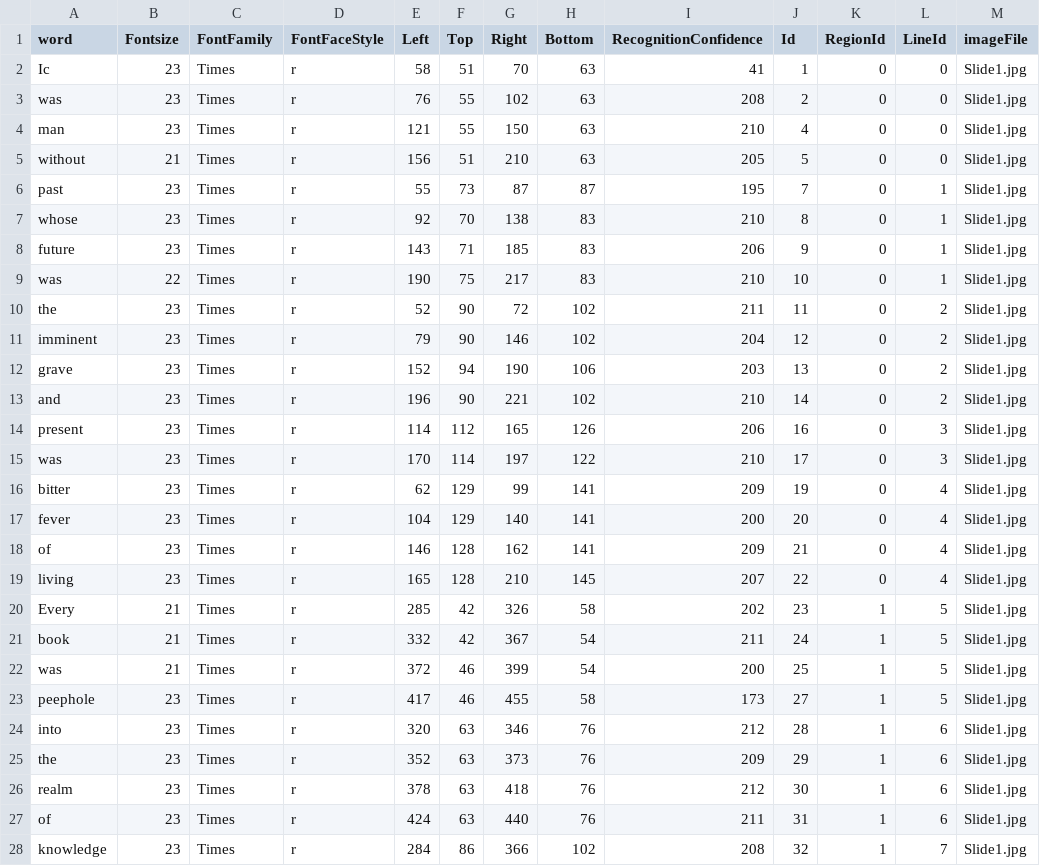
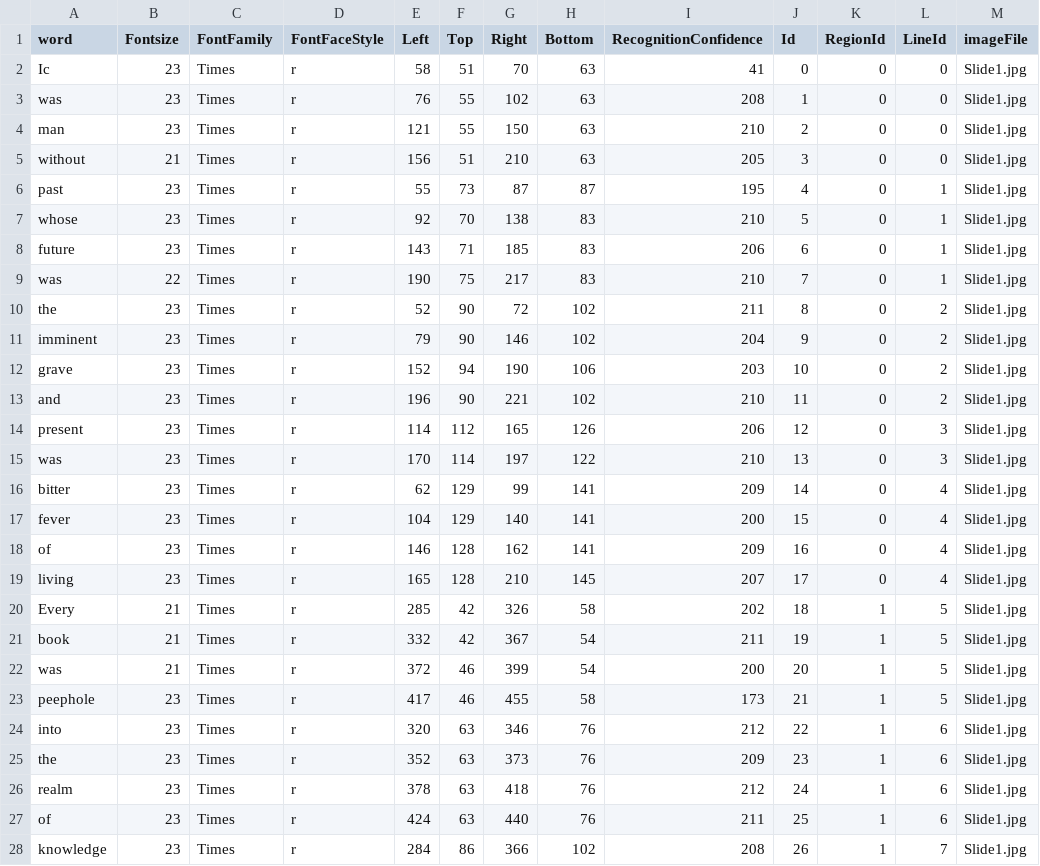
Before and after one commit to maxikfu/ICS-Videos, a CSV file: data/Slide1.csv, drawn as a sheet; only a part is shown; the diff covers the shown part only.

```diff
--- a/data/Slide1.csv
+++ b/data/Slide1.csv
@@ -1,28 +1,28 @@
 word,Fontsize,FontFamily,FontFaceStyle,Left,Top,Right,Bottom,RecognitionConfidence,Id,RegionId,LineId,imageFile
-Ic,23,Times,r,58,51,70,63,41,1,0,0,Slide1.jpg
-was,23,Times,r,76,55,102,63,208,2,0,0,Slide1.jpg
-man,23,Times,r,121,55,150,63,210,4,0,0,Slide1.jpg
-without,21,Times,r,156,51,210,63,205,5,0,0,Slide1.jpg
-past,23,Times,r,55,73,87,87,195,7,0,1,Slide1.jpg
-whose,23,Times,r,92,70,138,83,210,8,0,1,Slide1.jpg
-future,23,Times,r,143,71,185,83,206,9,0,1,Slide1.jpg
-was,22,Times,r,190,75,217,83,210,10,0,1,Slide1.jpg
-the,23,Times,r,52,90,72,102,211,11,0,2,Slide1.jpg
-imminent,23,Times,r,79,90,146,102,204,12,0,2,Slide1.jpg
-grave,23,Times,r,152,94,190,106,203,13,0,2,Slide1.jpg
-and,23,Times,r,196,90,221,102,210,14,0,2,Slide1.jpg
-present,23,Times,r,114,112,165,126,206,16,0,3,Slide1.jpg
-was,23,Times,r,170,114,197,122,210,17,0,3,Slide1.jpg
-bitter,23,Times,r,62,129,99,141,209,19,0,4,Slide1.jpg
-fever,23,Times,r,104,129,140,141,200,20,0,4,Slide1.jpg
-of,23,Times,r,146,128,162,141,209,21,0,4,Slide1.jpg
-living,23,Times,r,165,128,210,145,207,22,0,4,Slide1.jpg
-Every,21,Times,r,285,42,326,58,202,23,1,5,Slide1.jpg
-book,21,Times,r,332,42,367,54,211,24,1,5,Slide1.jpg
-was,21,Times,r,372,46,399,54,200,25,1,5,Slide1.jpg
-peephole,23,Times,r,417,46,455,58,173,27,1,5,Slide1.jpg
-into,23,Times,r,320,63,346,76,212,28,1,6,Slide1.jpg
-the,23,Times,r,352,63,373,76,209,29,1,6,Slide1.jpg
-realm,23,Times,r,378,63,418,76,212,30,1,6,Slide1.jpg
-of,23,Times,r,424,63,440,76,211,31,1,6,Slide1.jpg
-knowledge,23,Times,r,284,86,366,102,208,32,1,7,Slide1.jpg
+Ic,23,Times,r,58,51,70,63,41,0,0,0,Slide1.jpg
+was,23,Times,r,76,55,102,63,208,1,0,0,Slide1.jpg
+man,23,Times,r,121,55,150,63,210,2,0,0,Slide1.jpg
+without,21,Times,r,156,51,210,63,205,3,0,0,Slide1.jpg
+past,23,Times,r,55,73,87,87,195,4,0,1,Slide1.jpg
+whose,23,Times,r,92,70,138,83,210,5,0,1,Slide1.jpg
+future,23,Times,r,143,71,185,83,206,6,0,1,Slide1.jpg
+was,22,Times,r,190,75,217,83,210,7,0,1,Slide1.jpg
+the,23,Times,r,52,90,72,102,211,8,0,2,Slide1.jpg
+imminent,23,Times,r,79,90,146,102,204,9,0,2,Slide1.jpg
+grave,23,Times,r,152,94,190,106,203,10,0,2,Slide1.jpg
+and,23,Times,r,196,90,221,102,210,11,0,2,Slide1.jpg
+present,23,Times,r,114,112,165,126,206,12,0,3,Slide1.jpg
+was,23,Times,r,170,114,197,122,210,13,0,3,Slide1.jpg
+bitter,23,Times,r,62,129,99,141,209,14,0,4,Slide1.jpg
+fever,23,Times,r,104,129,140,141,200,15,0,4,Slide1.jpg
+of,23,Times,r,146,128,162,141,209,16,0,4,Slide1.jpg
+living,23,Times,r,165,128,210,145,207,17,0,4,Slide1.jpg
+Every,21,Times,r,285,42,326,58,202,18,1,5,Slide1.jpg
+book,21,Times,r,332,42,367,54,211,19,1,5,Slide1.jpg
+was,21,Times,r,372,46,399,54,200,20,1,5,Slide1.jpg
+peephole,23,Times,r,417,46,455,58,173,21,1,5,Slide1.jpg
+into,23,Times,r,320,63,346,76,212,22,1,6,Slide1.jpg
+the,23,Times,r,352,63,373,76,209,23,1,6,Slide1.jpg
+realm,23,Times,r,378,63,418,76,212,24,1,6,Slide1.jpg
+of,23,Times,r,424,63,440,76,211,25,1,6,Slide1.jpg
+knowledge,23,Times,r,284,86,366,102,208,26,1,7,Slide1.jpg
```
Also changed, not shown: 148 edited cells elsewhere in this file, data/i_0088.csv, 2 other files.
